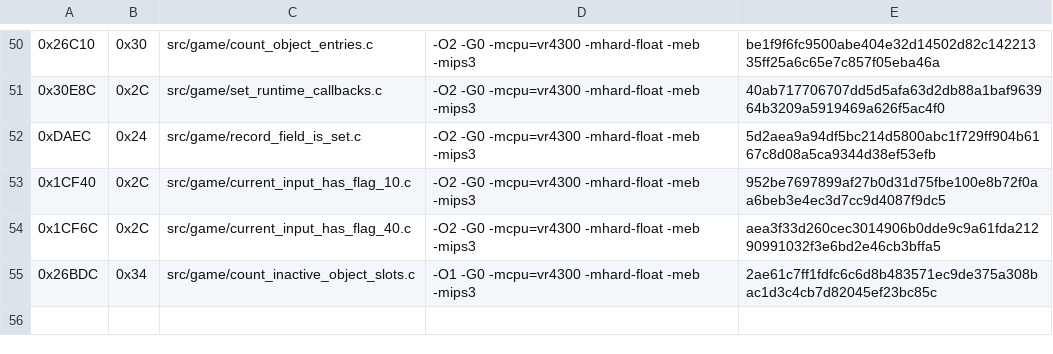
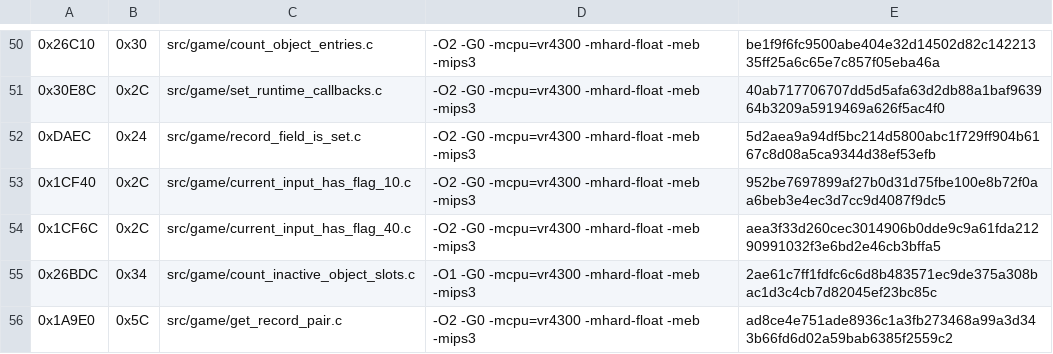
Before and after one commit to TheGh0stShip/Rugrats-Scavenger-Hunt, a TSV file: config/us/matching_sn_units.tsv, drawn as a sheet; only a part is shown, gaps mark what is left out; the diff names each change by its address in the sheet, - before the commit and + after, or states it on an @@ line.

Commit message:
Match record pair lookup

```diff
--- a/config/us/matching_sn_units.tsv
+++ b/config/us/matching_sn_units.tsv
+row 56: 0x1A9E0 | 0x5C | src/game/get_record_pair.c | -O2 -G0 -mcpu=vr4300 -mhard-float -meb -mips3 | ad8ce4e751ade8936c1a3fb273468a99a3d343b66fd6d02a59bab6385f2559c2
```
Also changed, not shown: 4 other files.
